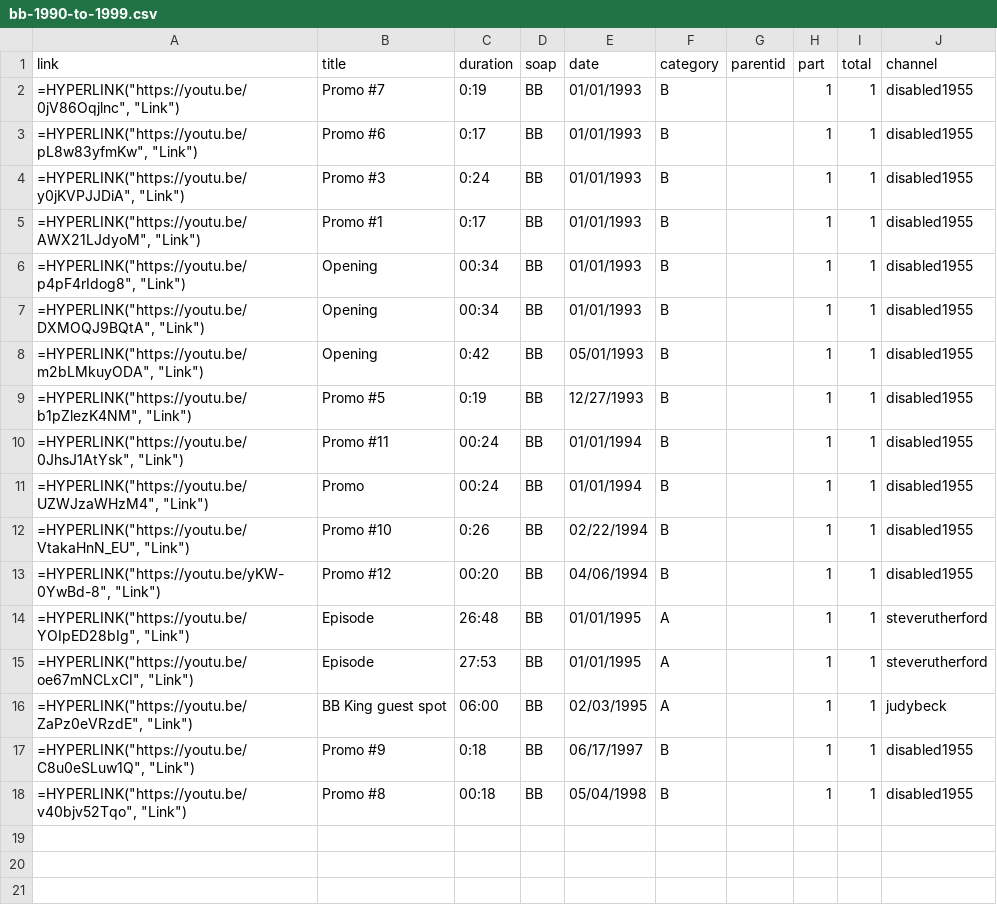
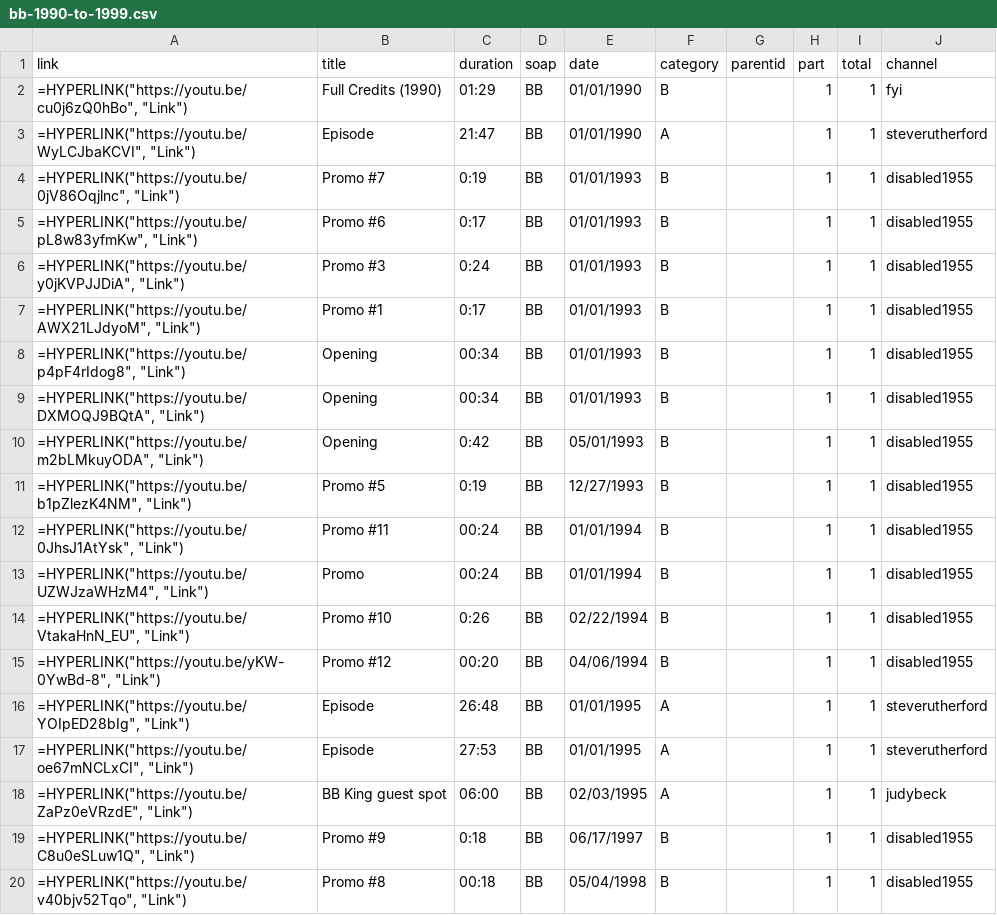
Before and after one commit to HamiltonBernique/SoapJack, a CSV file: BB/bb-1990-to-1999.csv, drawn as a sheet.

```diff
--- a/BB/bb-1990-to-1999.csv
+++ b/BB/bb-1990-to-1999.csv
@@ -1,2 +1,4 @@
 link,title,duration,soap,date,category,parentid,part,total,channel
+"=HYPERLINK(""https://youtu.be/cu0j6zQ0hBo"", ""Link"")",Full Credits (1990),01:29,BB,01/01/1990,B,,1,1,fyi
+"=HYPERLINK(""https://youtu.be/WyLCJbaKCVI"", ""Link"")",Episode,21:47,BB,01/01/1990,A,,1,1,steverutherford
 "=HYPERLINK(""https://youtu.be/0jV86Oqjlnc"", ""Link"")",Promo #7,0:19,BB,01/01/1993,B,,1,1,disabled1955
```
Also changed, not shown: 1 other file.
